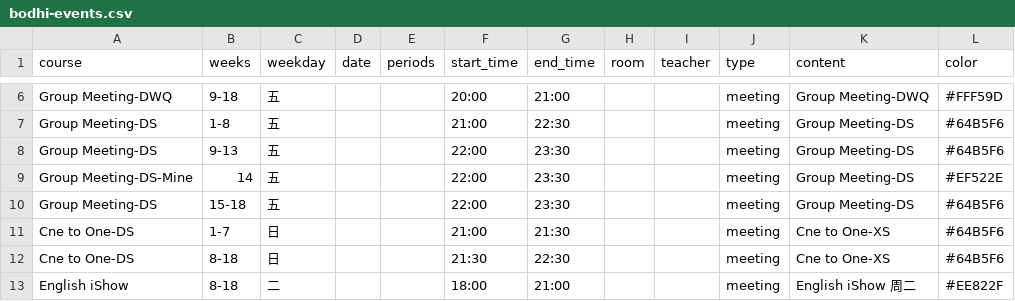
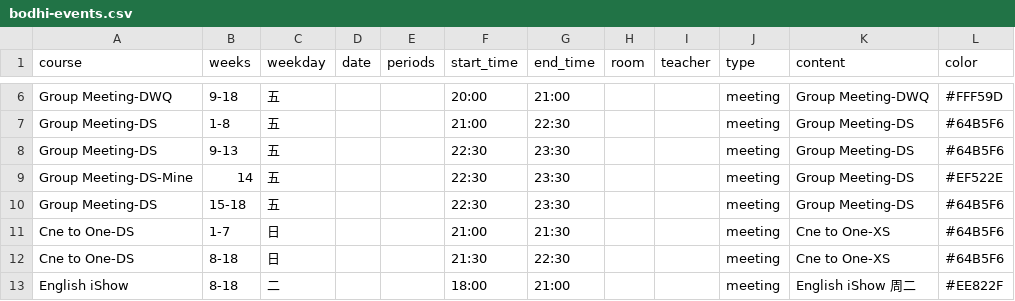
Before and after one commit to CZHanoi/blog, a CSV file: src/.vuepress/public/bodhi-events.csv, drawn as a sheet; only a part is shown, gaps mark what is left out.

Commit message:
MyGO!!!!!

```diff
--- a/src/.vuepress/public/bodhi-events.csv
+++ b/src/.vuepress/public/bodhi-events.csv
@@ -7,5 +7,5 @@ Group Meeting-DWQ,9-18,五,, ,20:00,21:00,,,meeting,Group Meeting-DWQ,#FFF59D
 Group Meeting-DS,1-8,五,, ,21:00,22:30,,,meeting,Group Meeting-DS,#64B5F6
-Group Meeting-DS,9-13,五,, ,22:00,23:30,,,meeting,Group Meeting-DS,#64B5F6
-Group Meeting-DS-Mine,14,五,, ,22:00,23:30,,,meeting,Group Meeting-DS,#EF522E
-Group Meeting-DS,15-18,五,, ,22:00,23:30,,,meeting,Group Meeting-DS,#64B5F6
+Group Meeting-DS,9-13,五,, ,22:30,23:30,,,meeting,Group Meeting-DS,#64B5F6
+Group Meeting-DS-Mine,14,五,, ,22:30,23:30,,,meeting,Group Meeting-DS,#EF522E
+Group Meeting-DS,15-18,五,, ,22:30,23:30,,,meeting,Group Meeting-DS,#64B5F6
 Cne to One-DS,1-7,日,, ,21:00,21:30,,,meeting,Cne to One-XS,#64B5F6
```
